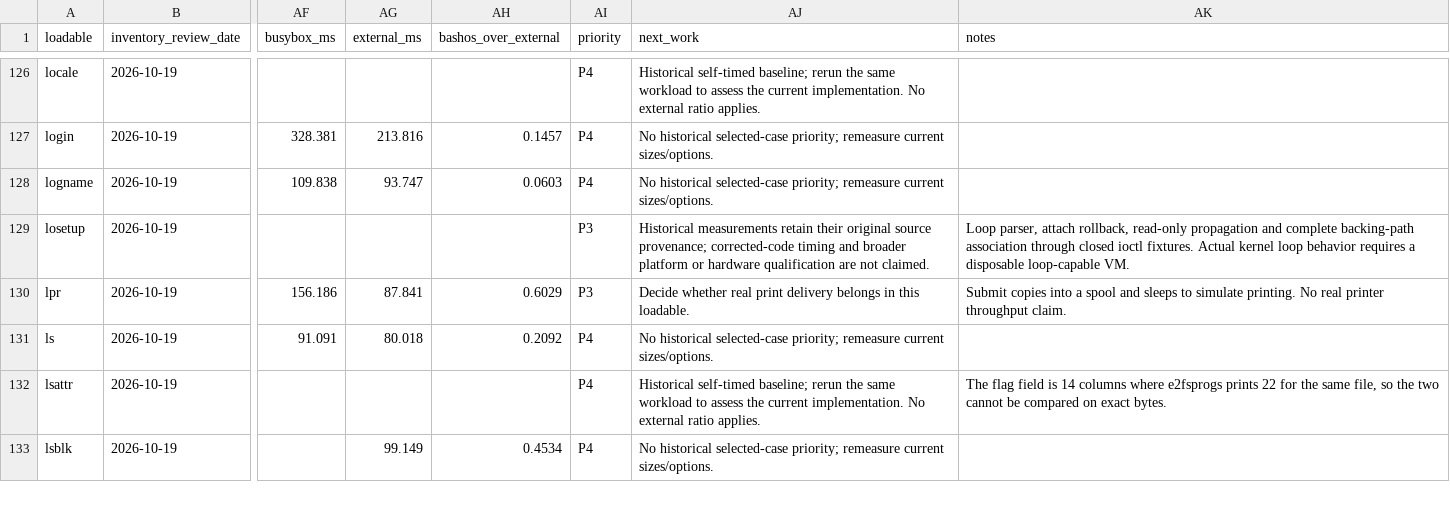
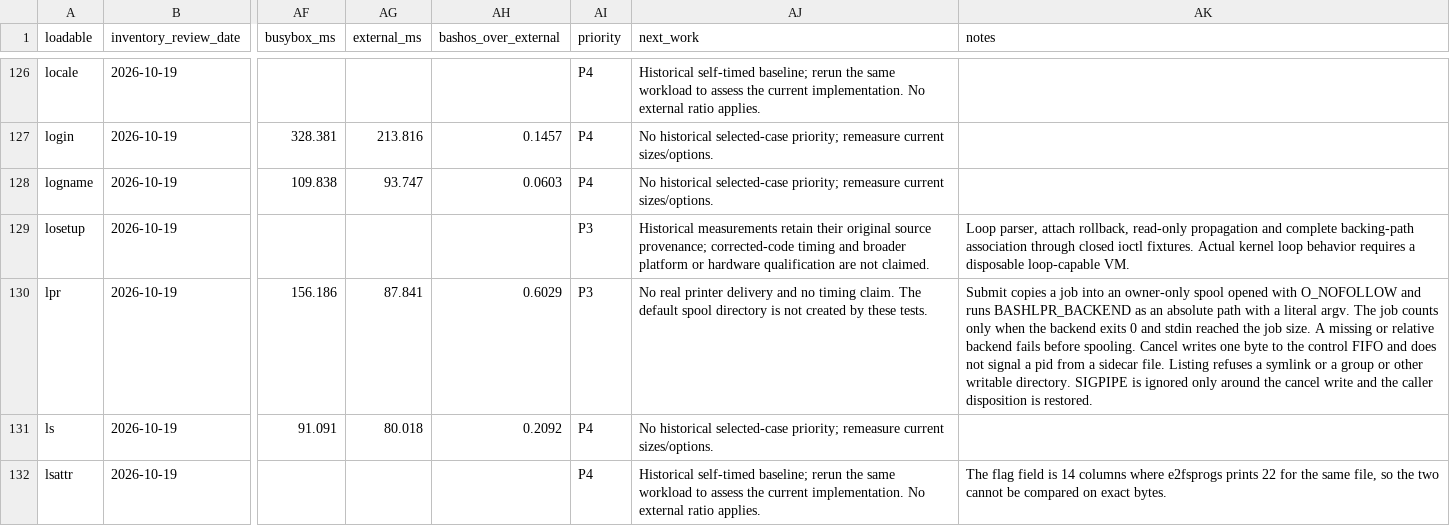
Before and after one commit to itsmygithubacct/bash-os, a CSV file: docs/loadables-status.csv, drawn as a sheet; only a part is shown, gaps mark what is left out; the shorter side is filled out with more unchanged rows; the diff names each change by its address in the sheet, - before the commit and + after, or states it on an @@ line.

Commit message:
Register lpr private spool and configured backend

```diff
--- a/docs/loadables-status.csv
+++ b/docs/loadables-status.csv
-AJ130 (next_work): Decide whether real print delivery belongs in this loadable.
+AJ130 (next_work): No real printer delivery and no timing claim. The default spool directory is not created by these tests.
-AK130 (notes): Submit copies into a spool and sleeps to simulate printing. No real printer throughput claim.
+AK130 (notes): Submit copies a job into an owner-only spool opened with O_NOFOLLOW and runs BASHLPR_BACKEND as an absolute path with a literal argv. The job counts only when the backend exits 0 and stdin reached the job size. A missing or relative backend fails before spooling. Cancel writes one byte to the control FIFO and does not signal a pid from a sidecar file. Listing refuses a symlink or a group or other writable directory. SIGPIPE is ignored only around the cancel write and the caller disposition is restored.
```
Also changed, not shown: 3 other files.
